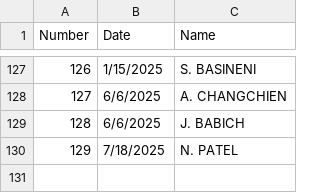
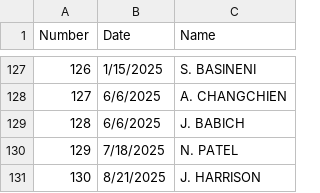
Before and after one commit to BSATroop86/bsatroop86.github.io, a CSV file: _data/honorRoll.csv, drawn as a sheet; only a part is shown, gaps mark what is left out.

Commit message:
Update honorRoll.csv

```diff
--- a/_data/honorRoll.csv
+++ b/_data/honorRoll.csv
@@ -130 +130,2 @@ Number,Date,Name
 129,7/18/2025,N. PATEL
+130,8/21/2025,J. HARRISON
```
